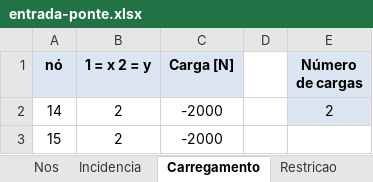
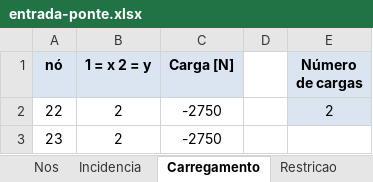
Before and after one commit to HenryRocha/mecsol-projeto1, an Excel workbook: entrada-ponte.xlsx, sheet Carregamento, drawn as a sheet; values as stored, in another font and other column widths than the file's, no borders; charts and pictures not drawn; removed rows and columns are numbered as before the commit, all else as after; the diff names each change by its address in the sheet, - before the commit and + after, or states it on an @@ line.

```diff
--- a/entrada-ponte.xlsx (sheet Carregamento)
+++ b/entrada-ponte.xlsx (sheet Carregamento)
-A2 (nó): 14
+A2 (nó): 22
-C2 (Carga [N]): -2000
+C2 (Carga [N]): -2750
-row 3: 15 | 2 | -2000
+row 3: 23 | 2 | -2750
```
Also changed, not shown: sheet Incidencia, sheet Nos, sheet Restricao, charts or pictures, 3 other files.
